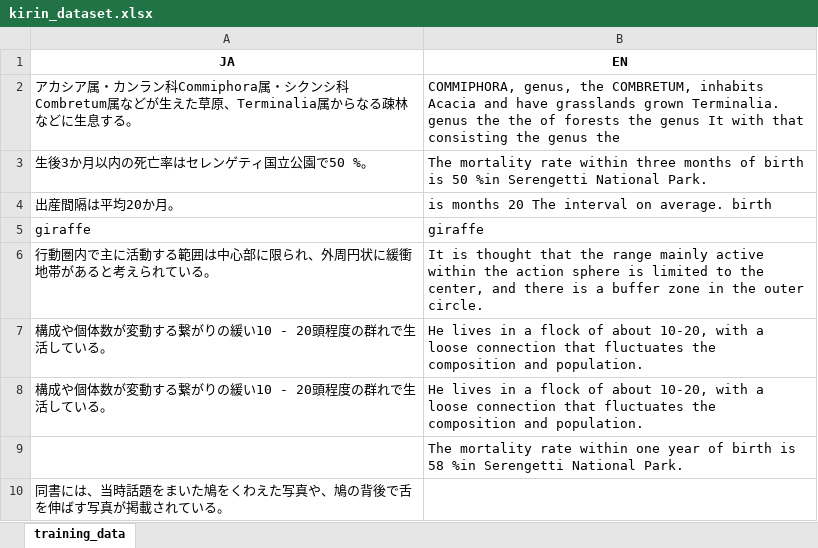
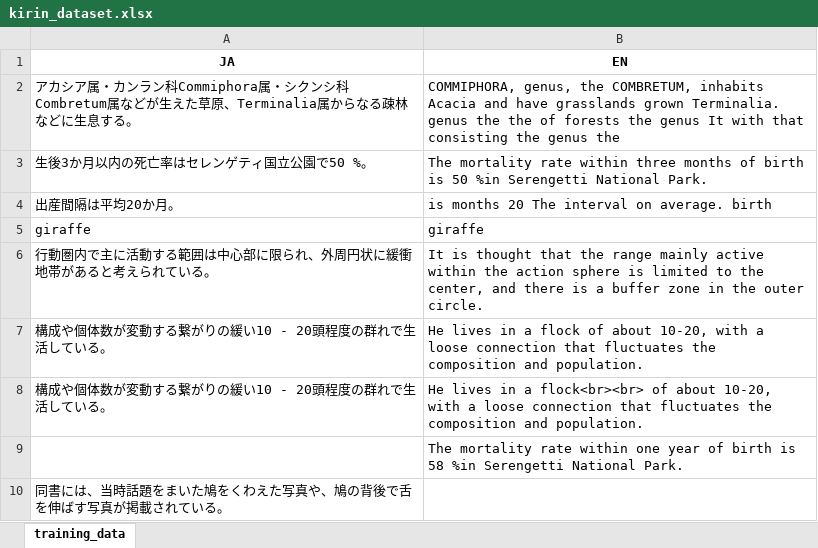
Before and after one commit to ljdyer/training-data-cleaner, an Excel workbook: app/uploads/kirin_dataset.xlsx, sheet training_data, drawn as a sheet; only a part is shown; values as stored, in another font and other column widths than the file's, no borders; the diff names each change by its address in the sheet, - before the commit and + after, or states it on an @@ line.

Commit message:
render table directly in html

```diff
--- a/app/uploads/kirin_dataset.xlsx (sheet training_data)
+++ b/app/uploads/kirin_dataset.xlsx (sheet training_data)
-B8 (EN): …in a flock of about…
+B8 (EN): …in a flock<br><br> of about…
```
Also changed, not shown: 2 other files.
